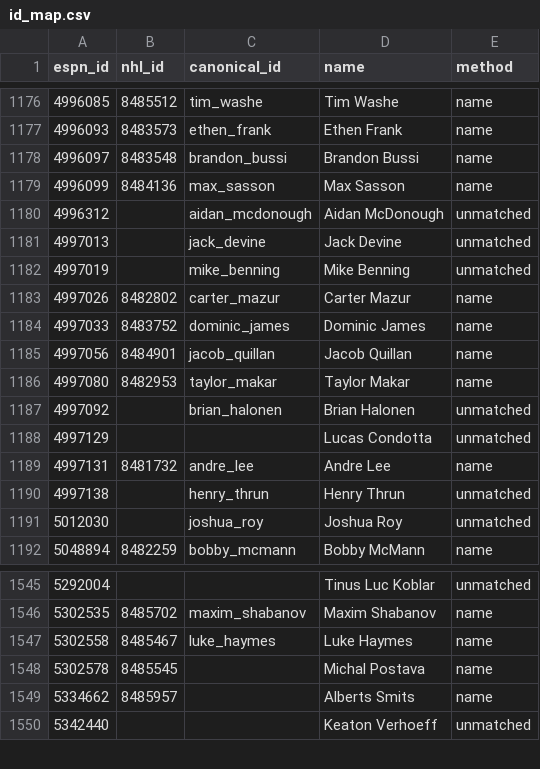
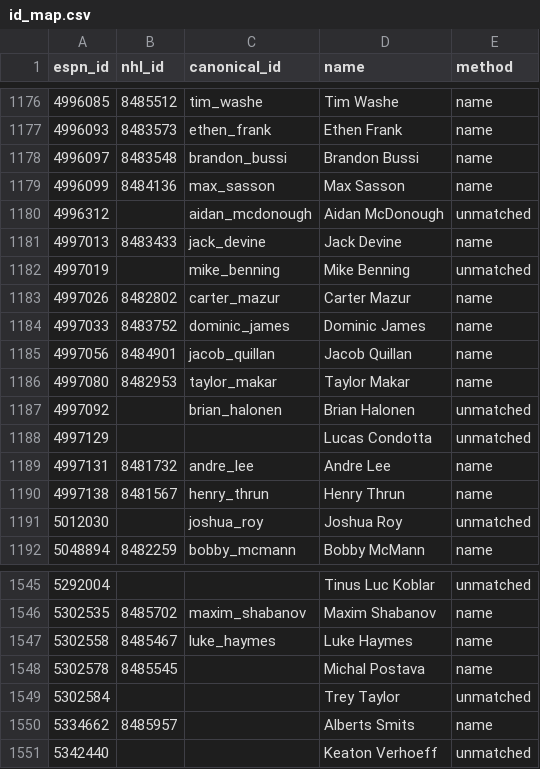
Before and after one commit to hubcad25/pool-tracker-2627, a CSV file: data/id_map.csv, drawn as a sheet; only a part is shown, gaps mark what is left out.

```diff
--- a/data/id_map.csv
+++ b/data/id_map.csv
@@ -1180,3 +1180,3 @@ espn_id,nhl_id,canonical_id,name,method
 4996312,,aidan_mcdonough,Aidan McDonough,unmatched
-4997013,,jack_devine,Jack Devine,unmatched
+4997013,8483433,jack_devine,Jack Devine,name
 4997019,,mike_benning,Mike Benning,unmatched
@@ -1189,3 +1189,3 @@ espn_id,nhl_id,canonical_id,name,method
 4997131,8481732,andre_lee,Andre Lee,name
-4997138,,henry_thrun,Henry Thrun,unmatched
+4997138,8481567,henry_thrun,Henry Thrun,name
 5012030,,joshua_roy,Joshua Roy,unmatched
@@ -1548,2 +1548,3 @@ espn_id,nhl_id,canonical_id,name,method
 5302578,8485545,,Michal Postava,name
+5302584,,,Trey Taylor,unmatched
 5334662,8485957,,Alberts Smits,name
```
Also changed, not shown: 9 other files.
